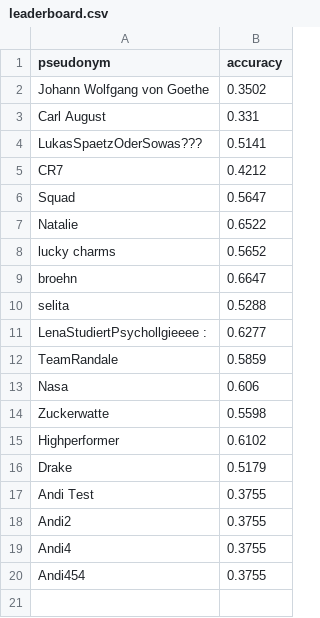
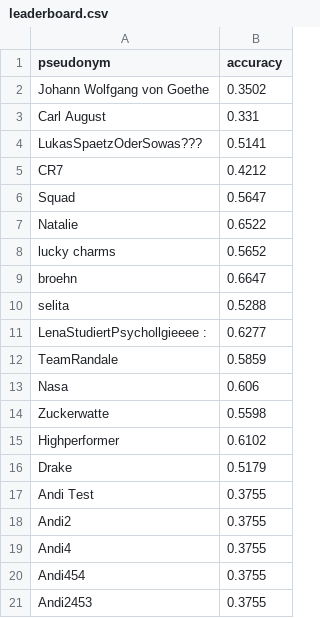
Before and after one commit to schauera-ur/teachable-machine-student-contest, a CSV file: _data/leaderboard.csv, drawn as a sheet; the diff names each change by its address in the sheet, - before the commit and + after, or states it on an @@ line.

Commit message:
Leaderboard Update

```diff
--- a/_data/leaderboard.csv
+++ b/_data/leaderboard.csv
+row 21: Andi2453 | 0.3755
```
